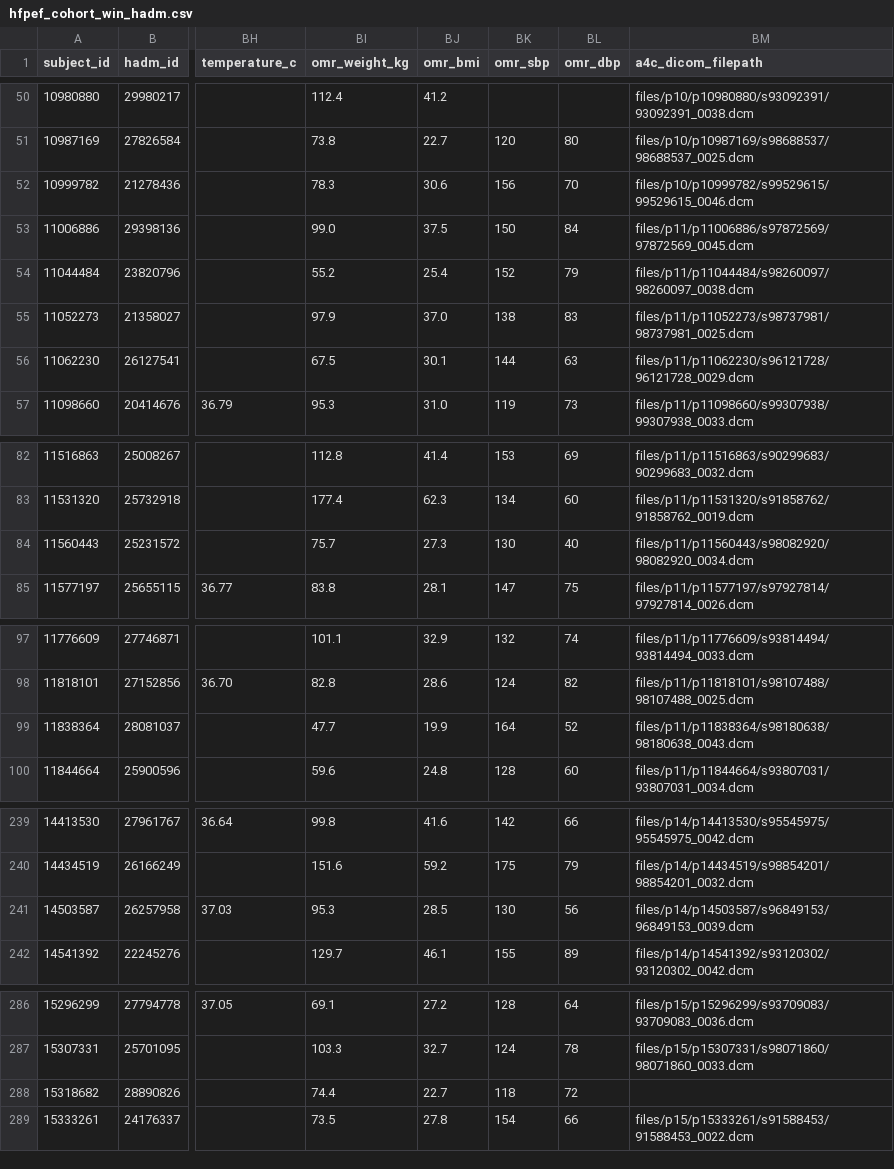
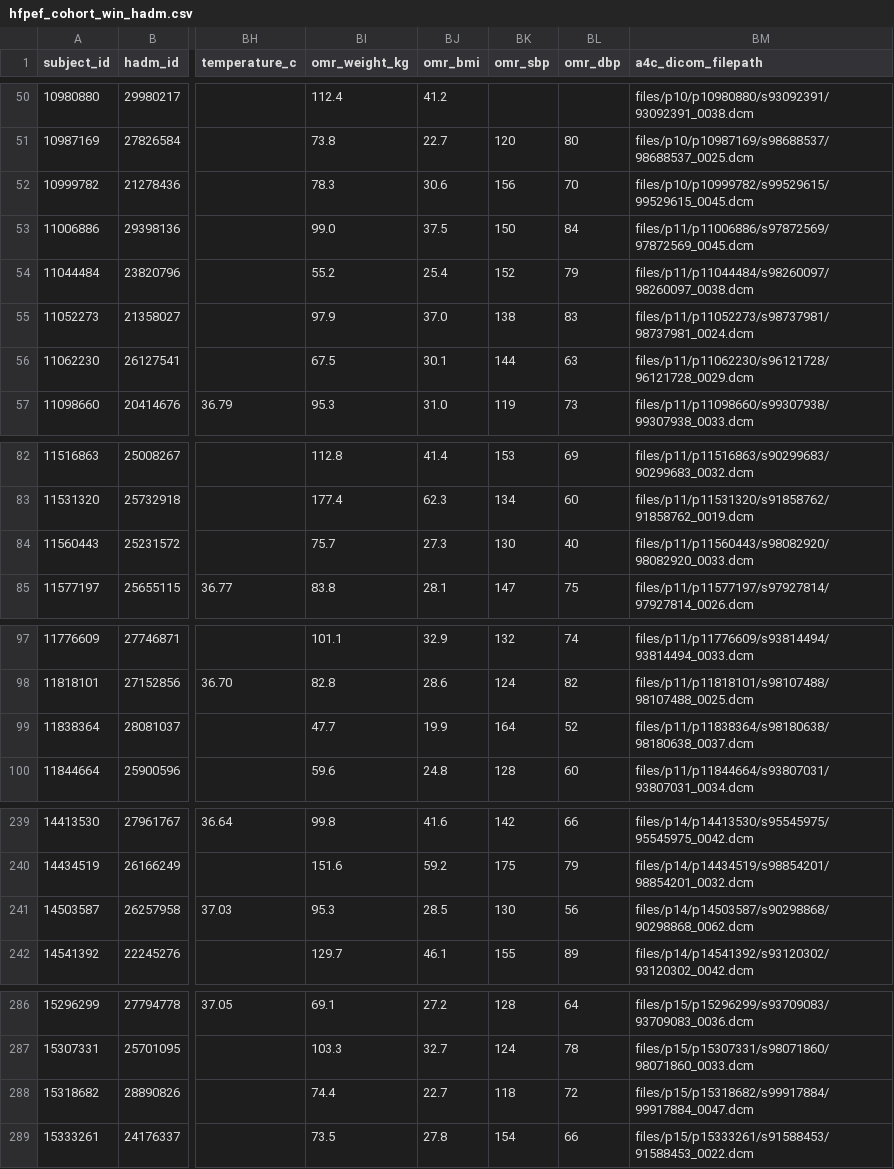
Before and after one commit to LeekDumpling/MIMIC_Extract, a CSV file: csv/hfpef_cohort_win_hadm.csv, drawn as a sheet; only a part is shown, gaps mark what is left out; the diff covers the shown part only; the diff names each change by its address in the sheet, - before the commit and + after, or states it on an @@ line.

```diff
--- a/csv/hfpef_cohort_win_hadm.csv
+++ b/csv/hfpef_cohort_win_hadm.csv
-BM52 (a4c_dicom_filepath): files/p10/p10999782/s99529615/99529615_0046.dcm
+BM52 (a4c_dicom_filepath): files/p10/p10999782/s99529615/99529615_0045.dcm
-BM55 (a4c_dicom_filepath): files/p11/p11052273/s98737981/98737981_0025.dcm
+BM55 (a4c_dicom_filepath): files/p11/p11052273/s98737981/98737981_0024.dcm
-BM84 (a4c_dicom_filepath): files/p11/p11560443/s98082920/98082920_0034.dcm
+BM84 (a4c_dicom_filepath): files/p11/p11560443/s98082920/98082920_0033.dcm
-BM99 (a4c_dicom_filepath): files/p11/p11838364/s98180638/98180638_0043.dcm
+BM99 (a4c_dicom_filepath): files/p11/p11838364/s98180638/98180638_0037.dcm
-BM241 (a4c_dicom_filepath): files/p14/p14503587/s96849153/96849153_0039.dcm
+BM241 (a4c_dicom_filepath): files/p14/p14503587/s90298868/90298868_0062.dcm
-BM288 (a4c_dicom_filepath): (empty)
+BM288 (a4c_dicom_filepath): files/p15/p15318682/s99917884/99917884_0047.dcm
```
Also changed, not shown: 1 edited cell elsewhere in this file, csv/hfpef_cohort_win_48h24h.csv, csv/hfpef_cohort_win_48h48h.csv, 24 other files.
